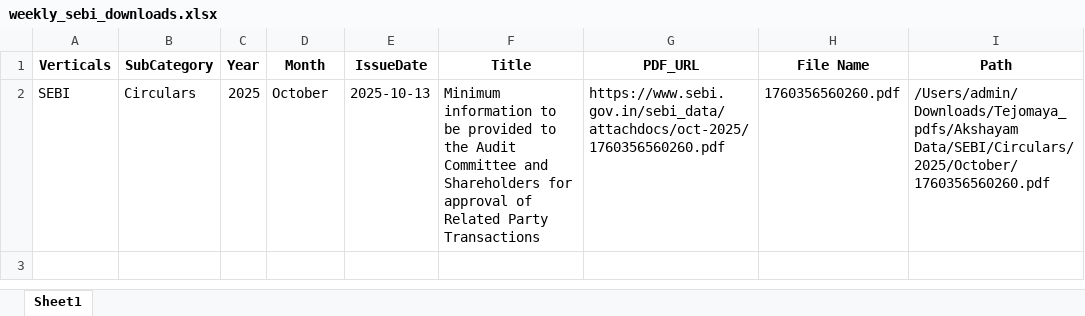
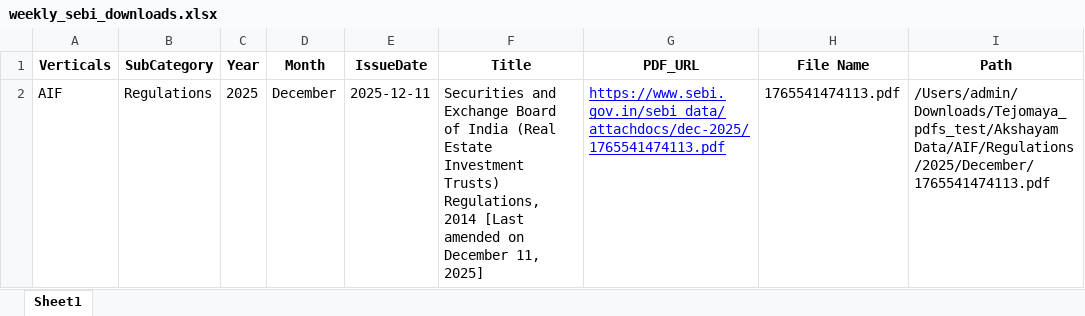
Before and after one commit to Indumatibv/Tejomaya_Akshayam, an Excel workbook: data/weekly_sebi_downloads.xlsx, sheet Sheet1, drawn as a sheet; values as stored, in another font and other column widths than the file's, no borders; charts and pictures not drawn; removed rows and columns are numbered as before the commit, all else as after; the diff names each change by its address in the sheet, - before the commit and + after, or states it on an @@ line.

Commit message:
AIF regulations prompt testing done

```diff
--- a/data/weekly_sebi_downloads.xlsx (sheet Sheet1)
+++ b/data/weekly_sebi_downloads.xlsx (sheet Sheet1)
-row 2: SEBI | Circulars | 2025 | October | 2025-10-13 | Minimum information to be provided to the Audit Committee and Shareholders for approval of Related Party Transactions | https://www.sebi.gov.in/sebi_data/attachdocs/oct-2025/1760356560260.pdf | 1760356560260.pdf | /Users/admin/Downloads/Tejomaya_pdfs/Akshayam Data/SEBI/Circulars/2025/October/1760356560260.pdf
+row 2: AIF | Regulations | 2025 | December | 2025-12-11 | Securities and Exchange Board of India (Real Estate Investment Trusts) Regulations, 2014 [Last amended on December 11, 2025] | https://www.sebi.gov.in/sebi_data/attachdocs/dec-2025/1765541474113.pdf | 1765541474113.pdf | /Users/admin/Downloads/Tejomaya_pdfs_test/Akshayam Data/AIF/Regulations/2025/December/1765541474113.pdf
```
Also changed, not shown: 7 other files.
